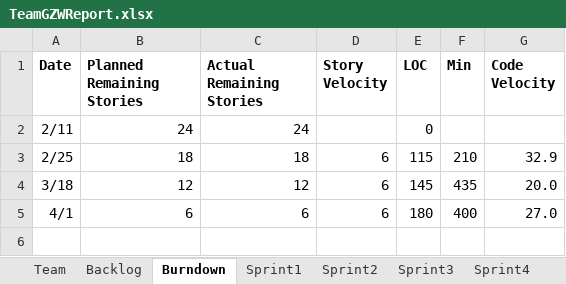
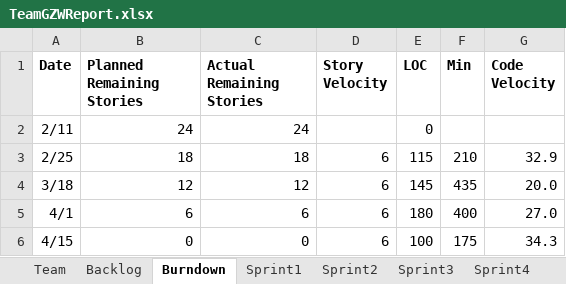
Before and after one commit to Gaojie-Li/SSW555Project, an Excel workbook: TeamGZWReport.xlsx, sheet Burndown, drawn as a sheet; values as stored, in another font and other column widths than the file's, no borders; charts and pictures not drawn; the diff names each change by its address in the sheet, - before the commit and + after, or states it on an @@ line.

```diff
--- a/TeamGZWReport.xlsx (sheet Burndown)
+++ b/TeamGZWReport.xlsx (sheet Burndown)
+row 6: 4/15 | 0 | 0 | 6 | 100 | 175 | 34.3
```
Also changed, not shown: sheet Sprint4, charts or pictures.
